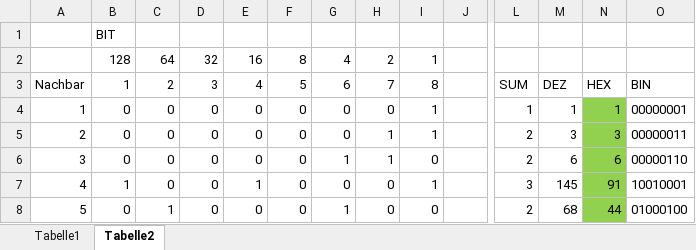
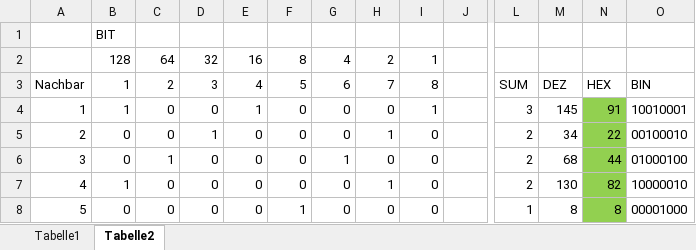
Before and after one commit to RitterVonDodling/GameOfLife, an Excel workbook: help/Boolsche Logik.xlsx, sheet Tabelle2, drawn as a sheet; only a part is shown, gaps mark what is left out; values as stored, in another font and other column widths than the file's, no borders; conditional formats not drawn; the diff covers the shown part only; the diff names each change by its address in the sheet, - before the commit and + after, or states it on an @@ line.

```diff
--- a/help/Boolsche Logik.xlsx (sheet Tabelle2)
+++ b/help/Boolsche Logik.xlsx (sheet Tabelle2)
-B4: 0
+B4: 1
-E4: 0
+E4: 1
-L4: 1
+L4: 3
-M4: 1
+M4: 145
-N4: 1
+N4: 91
-O4: 00000001
+O4: 10010001
-D5: 0
+D5: 1
-I5: 1
+I5: 0
-M5: 3
+M5: 34
-N5: 3
+N5: 22
-O5: 00000011
+O5: 00100010
-C6: 0
+C6: 1
-H6: 1
+H6: 0
-M6: 6
+M6: 68
-N6: 6
+N6: 44
-O6: 00000110
+O6: 01000100
-E7: 1
+E7: 0
-H7: 0
+H7: 1
-I7: 1
+I7: 0
-L7: 3
+L7: 2
-M7: 145
+M7: 130
-N7: 91
+N7: 82
-O7: 10010001
+O7: 10000010
-C8: 1
+C8: 0
-F8: 0
+F8: 1
-G8: 1
+G8: 0
-L8: 2
+L8: 1
-M8: 68
+M8: 8
-N8: 44
+N8: 8
-O8: 01000100
+O8: 00001000
```
Also changed, not shown: 3 added rows, 3 removed rows and 170 edited cells elsewhere in this sheet, 4 other files.
